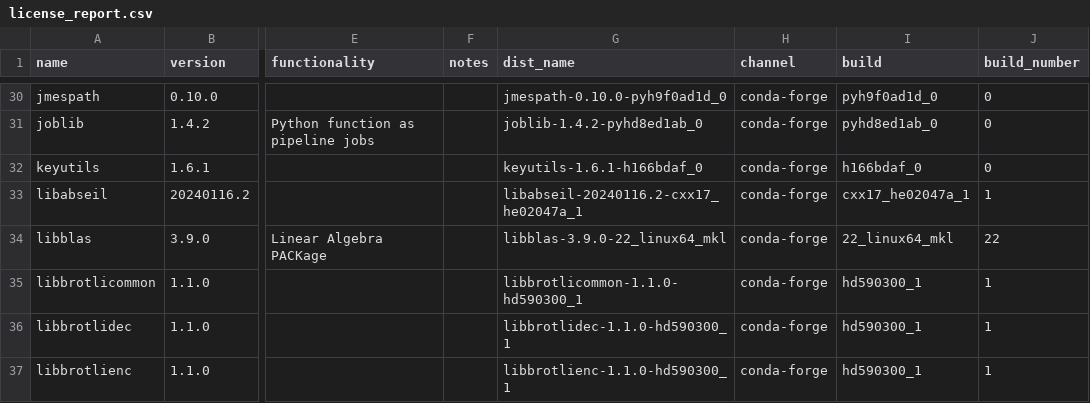
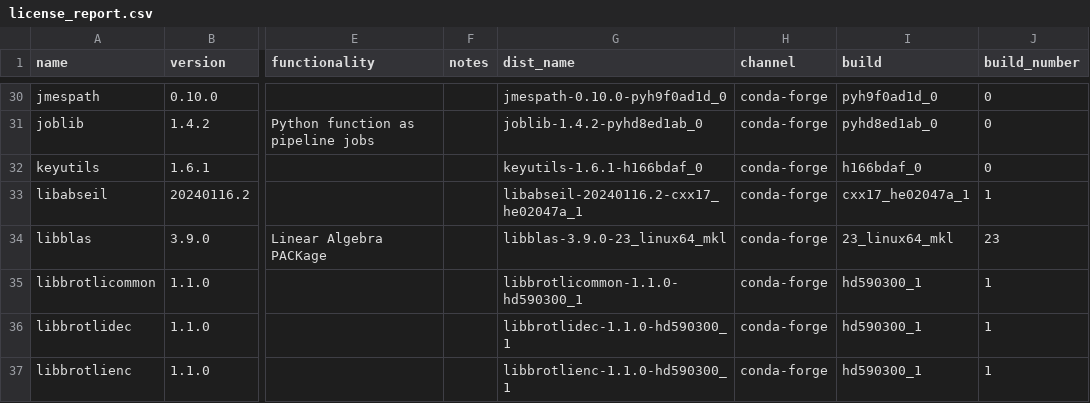
Before and after one commit to splunk/Splunk-python-for-scientific-computing, a CSV file: linux_x86_64/license_report.csv, drawn as a sheet; only a part is shown, gaps mark what is left out; the diff covers the shown part only; the diff names each change by its address in the sheet, - before the commit and + after, or states it on an @@ line.

Commit message:
MLA-4379: PSC version 4.2.1

```diff
--- a/linux_x86_64/license_report.csv
+++ b/linux_x86_64/license_report.csv
-G34 (dist_name): libblas-3.9.0-22_linux64_mkl
+G34 (dist_name): libblas-3.9.0-23_linux64_mkl
-I34 (build): 22_linux64_mkl
+I34 (build): 23_linux64_mkl
-J34 (build_number): 22
+J34 (build_number): 23
```
Also changed, not shown: 20 edited cells elsewhere in this file, 3 other files.
